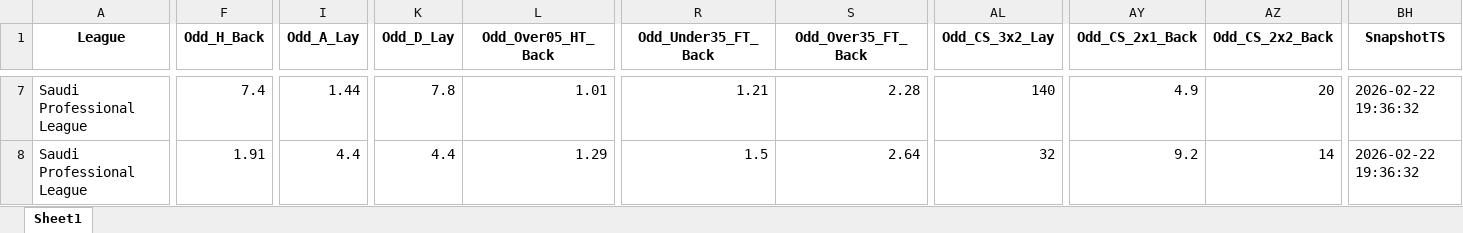
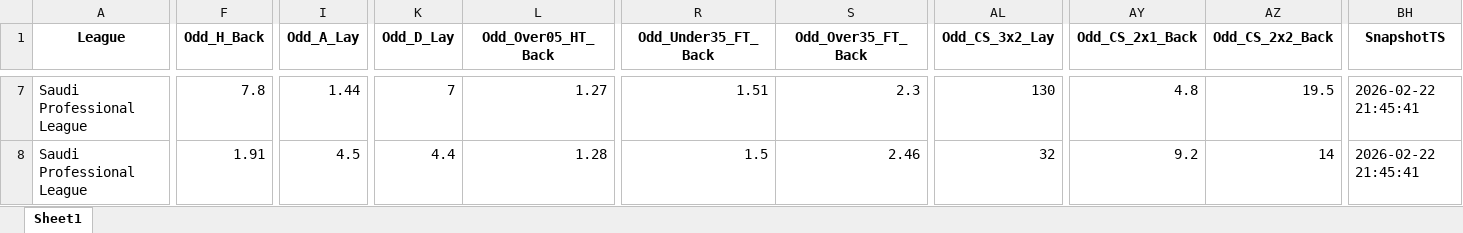
Before and after one commit to mtprado88/jogos_betfair, an Excel workbook: Jogos_do_Dia_Betfair_Back_Lay_2026-02-24.xlsx, sheet Sheet1, drawn as a sheet; only a part is shown, gaps mark what is left out; values as stored, in another font and other column widths than the file's, no borders; the diff covers the shown part only; the diff names each change by its address in the sheet, - before the commit and + after, or states it on an @@ line.

```diff
--- a/Jogos_do_Dia_Betfair_Back_Lay_2026-02-24.xlsx (sheet Sheet1)
+++ b/Jogos_do_Dia_Betfair_Back_Lay_2026-02-24.xlsx (sheet Sheet1)
-F7 (Odd_H_Back): 7.4
+F7 (Odd_H_Back): 7.8
-K7 (Odd_D_Lay): 7.8
+K7 (Odd_D_Lay): 7
-L7 (Odd_Over05_HT_Back): 1.01
+L7 (Odd_Over05_HT_Back): 1.27
-R7 (Odd_Under35_FT_Back): 1.21
+R7 (Odd_Under35_FT_Back): 1.51
-S7 (Odd_Over35_FT_Back): 2.28
+S7 (Odd_Over35_FT_Back): 2.3
-AL7 (Odd_CS_3x2_Lay): 140
+AL7 (Odd_CS_3x2_Lay): 130
-AY7 (Odd_CS_2x1_Back): 4.9
+AY7 (Odd_CS_2x1_Back): 4.8
-AZ7 (Odd_CS_2x2_Back): 20
+AZ7 (Odd_CS_2x2_Back): 19.5
-BH7:BH8 (SnapshotTS): 2026-02-22 19:36:32
+BH7:BH8 (SnapshotTS): 2026-02-22 21:45:41
-I8 (Odd_A_Lay): 4.4
+I8 (Odd_A_Lay): 4.5
-L8 (Odd_Over05_HT_Back): 1.29
+L8 (Odd_Over05_HT_Back): 1.28
-S8 (Odd_Over35_FT_Back): 2.64
+S8 (Odd_Over35_FT_Back): 2.46
```
Also changed, not shown: 7 added rows, 6 removed rows and 430 edited cells elsewhere in this sheet.
